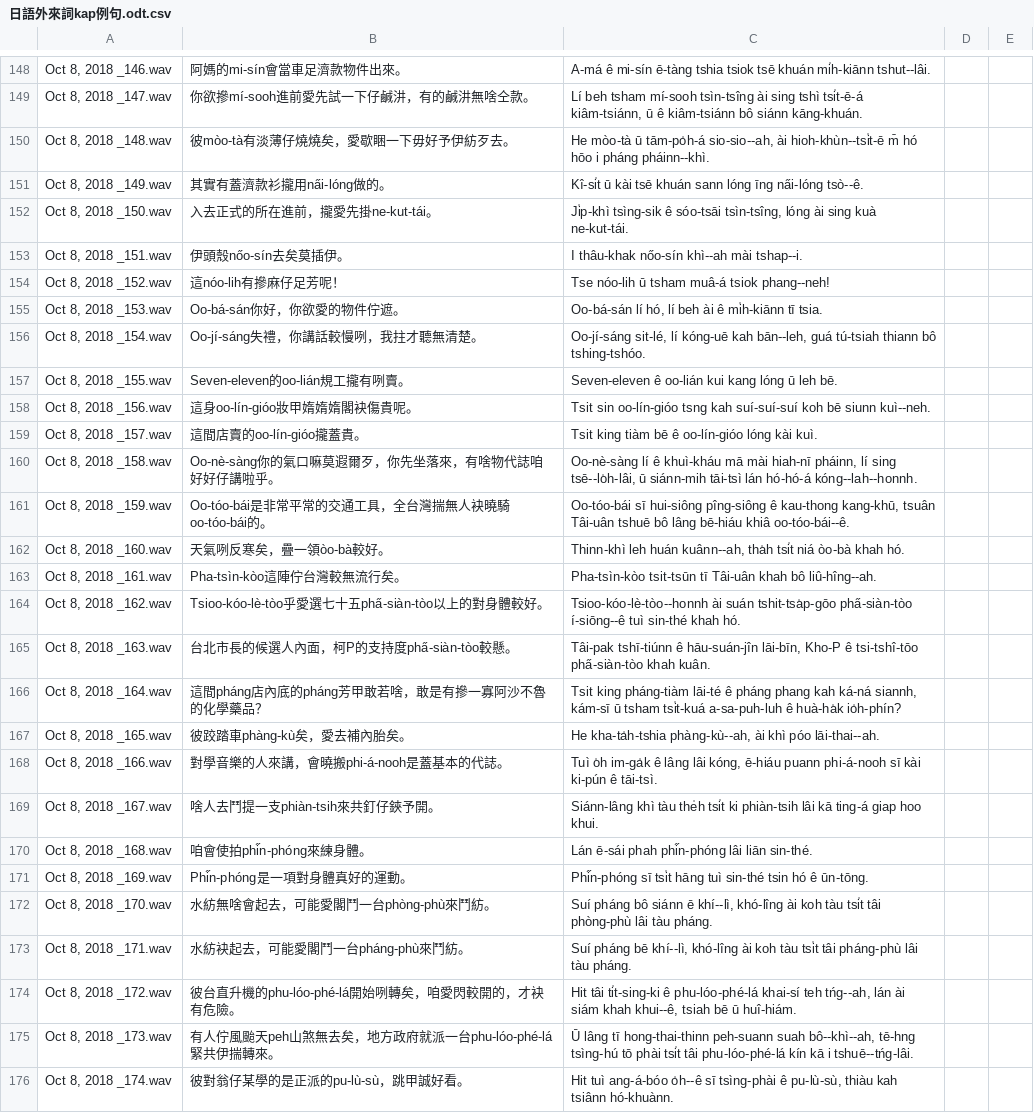
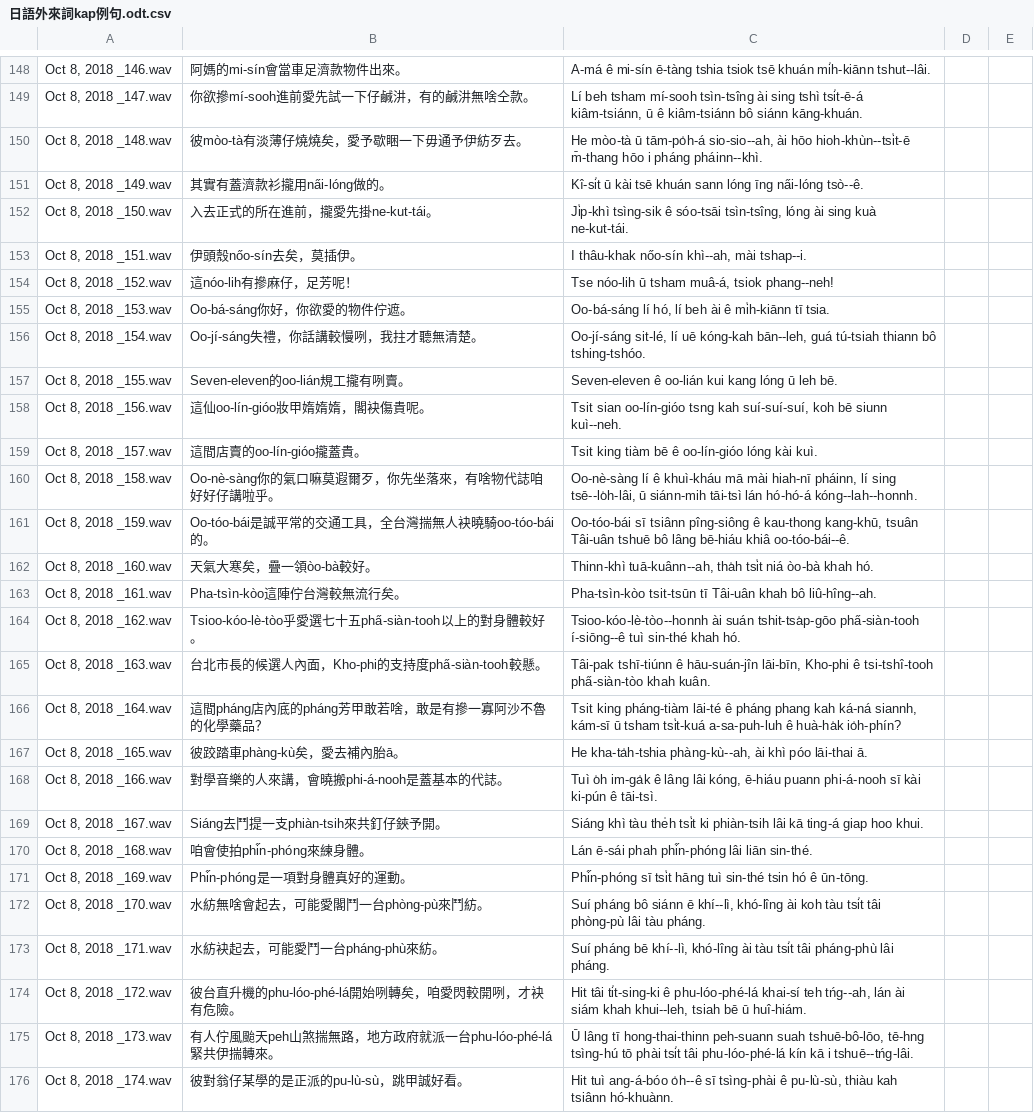
Before and after one commit to i3thuan5/SuiSiann-KauTui, a CSV file: csv/日語外來詞kap例句.odt.csv, drawn as a sheet; only a part is shown, gaps mark what is left out; the diff covers the shown part only; the diff names each change by its address in the sheet, - before the commit and + after, or states it on an @@ line.

```diff
--- a/csv/日語外來詞kap例句.odt.csv
+++ b/csv/日語外來詞kap例句.odt.csv
-B150: 彼mòo-tà有淡薄仔燒燒矣，愛歇睏一下毋好予伊紡歹去。
+B150: 彼mòo-tà有淡薄仔燒燒矣，愛予歇睏一下毋通予伊紡歹去。
-C150: …sio-sio--ah, ài hioh-khùn--tsi̍t-ē m̄ hó hōo i…
+C150: …sio-sio--ah, ài hōo hioh-khùn--tsi̍t-ē m̄-thang hōo i…
-B153: 伊頭殼nőo-sín去矣莫插伊。
+B153: 伊頭殼nőo-sín去矣，莫插伊。
-C153: I thâu-khak nőo-sín khì--ah mài tshap--i.
+C153: I thâu-khak nőo-sín khì--ah, mài tshap--i.
-B154: 這nóo-lih有摻麻仔足芳呢！
+B154: 這nóo-lih有摻麻仔，足芳呢！
-C154: Tse nóo-lih ū tsham muâ-á tsiok phang--neh!
+C154: Tse nóo-lih ū tsham muâ-á, tsiok phang--neh!
-B155: Oo-bá-sán你好，你欲愛的物件佇遮。
+B155: Oo-bá-sáng你好，你欲愛的物件佇遮。
-C155: Oo-bá-sán lí hó,…
+C155: Oo-bá-sáng lí hó,…
-B156: Oo-jí-sáng失禮，你講話較慢咧，我拄才聽無清楚。
+B156: Oo-jí-sáng失禮，你話講較慢咧，我拄才聽無清楚。
-C156: …sit-lé, lí kóng-uē kah bān--leh, guá…
+C156: …sit-lé, lí uē kóng-kah bān--leh, guá…
-B158: 這身oo-lín-gióo妝甲媠媠媠閣袂傷貴呢。
+B158: 這仙oo-lín-gióo妝甲媠媠媠，閣袂傷貴呢。
-C158: Tsit sin oo-lín-gióo tsng kah suí-suí-suí koh bē…
+C158: Tsit sian oo-lín-gióo tsng kah suí-suí-suí, koh bē…
-B161: Oo-tóo-bái是非常平常的交通工具，全台灣揣無人袂曉騎oo-tóo-bái的。
+B161: Oo-tóo-bái是誠平常的交通工具，全台灣揣無人袂曉騎oo-tóo-bái的。
-C161: Oo-tóo-bái sī hui-siông pîng-siông ê…
+C161: Oo-tóo-bái sī tsiânn pîng-siông ê…
-B162: 天氣咧反寒矣，疊一領òo-bà較好。
+B162: 天氣大寒矣，疊一領òo-bà較好。
-C162: Thinn-khì leh huán kuânn--ah, tha̍h tsi̍t…
+C162: Thinn-khì tuā-kuânn--ah, tha̍h tsi̍t…
-B164: Tsioo-kóo-lè-tòo乎愛選七十五pha̋-siàn-tòo以上的對身體較好。
+B164: Tsioo-kóo-lè-tòo乎愛選七十五pha̋-siàn-tooh以上的對身體較好。
-C164: …suán tshit-tsa̍p-gōo pha̋-siàn-tòo í-siōng--ê tuì…
+C164: …suán tshit-tsa̍p-gōo pha̋-siàn-tooh í-siōng--ê tuì…
-B165: 台北市長的候選人內面，柯P的支持度pha̋-siàn-tòo較懸。
+B165: 台北市長的候選人內面，Kho-phi的支持度pha̋-siàn-tooh較懸。
-C165: …hāu-suán-jîn lāi-bīn, Kho-P ê tsi-tshî-tōo pha̋-siàn-tòo khah…
+C165: …hāu-suán-jîn lāi-bīn, Kho-phi ê tsi-tshî-tooh pha̋-siàn-tòo khah…
-B167: 彼跤踏車phàng-kù矣，愛去補內胎矣。
+B167: 彼跤踏車phàng-kù矣，愛去補內胎ā。
-C167: …khì póo lāi-thai--ah.
+C167: …khì póo lāi-thai ā.
-B169: 啥人去鬥提一支phiàn-tsih來共釘仔鋏予開。
+B169: Siáng去鬥提一支phiàn-tsih來共釘仔鋏予開。
-C169: Siánn-lâng khì tàu…
+C169: Siáng khì tàu…
-B172: 水紡無啥會起去，可能愛閣鬥一台phòng-phù來鬥紡。
+B172: 水紡無啥會起去，可能愛閣鬥一台phòng-pù來鬥紡。
-C172: …tsi̍t tâi phòng-phù lâi tàu…
+C172: …tsi̍t tâi phòng-pù lâi tàu…
-B173: 水紡袂起去，可能愛閣鬥一台pháng-phù來鬥紡。
+B173: 水紡袂起去，可能愛鬥一台pháng-phù來紡。
-C173: …khó-lîng ài koh tàu tsi̍t tâi pháng-phù lâi tàu pháng.
+C173: …khó-lîng ài tàu tsi̍t tâi pháng-phù lâi pháng.
-B174: 彼台直升機的phu-lóo-phé-lá開始咧轉矣，咱愛閃較開的，才袂有危險。
+B174: 彼台直升機的phu-lóo-phé-lá開始咧轉矣，咱愛閃較開咧，才袂有危險。
-C174: …siám khah khui--ê, tsiah bē…
+C174: …siám khah khui--leh, tsiah bē…
-B175: 有人佇風颱天peh山煞無去矣，地方政府就派一台phu-lóo-phé-lá緊共伊揣轉來。
+B175: 有人佇風颱天peh山煞揣無路，地方政府就派一台phu-lóo-phé-lá緊共伊揣轉來。
-C175: …peh-suann suah bô--khì--ah, tē-hng tsìng-hú…
+C175: …peh-suann suah tshuē-bô-lōo, tē-hng tsìng-hú…
```
Also changed, not shown: 137 edited cells elsewhere in this file.
